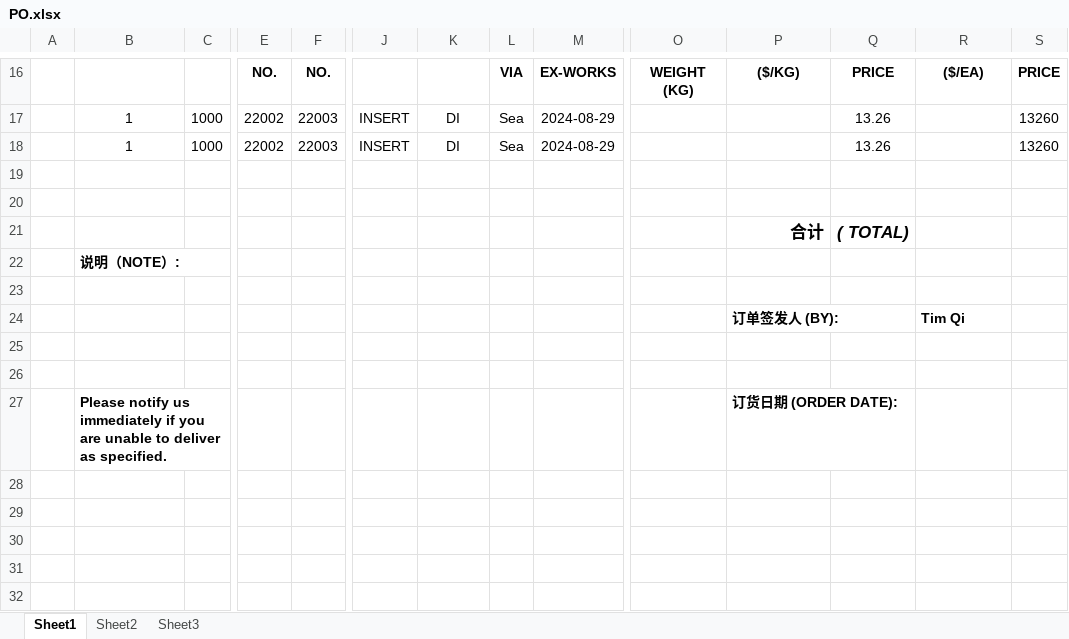
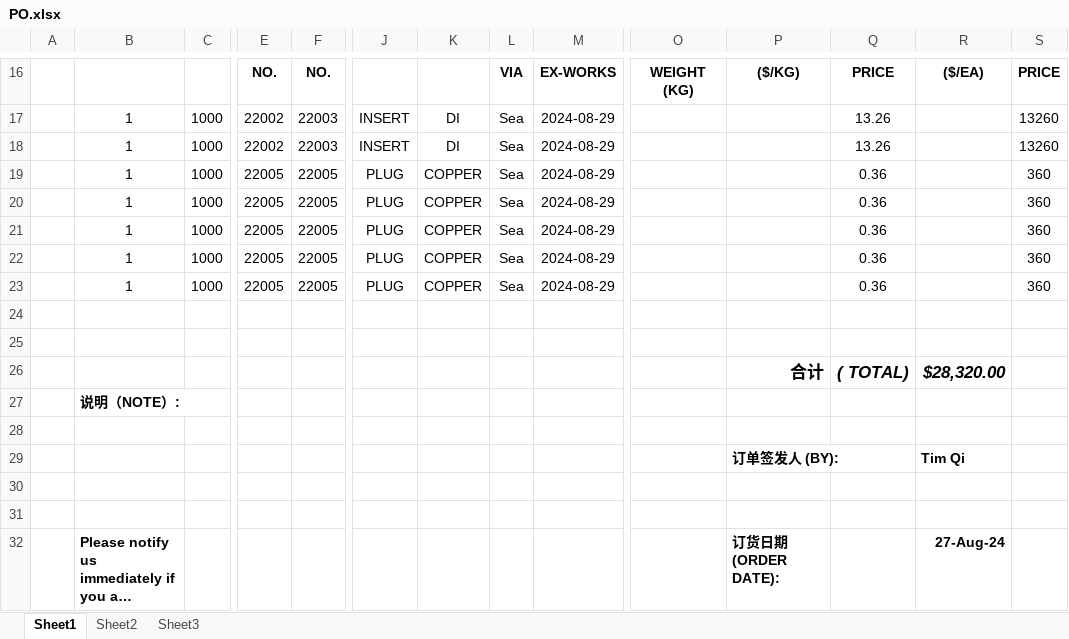
Before and after one commit to xid2019/iMIS, an Excel workbook: results/PO.xlsx, sheet Sheet1, drawn as a sheet; only a part is shown, gaps mark what is left out; long unchanged cells end in …; values as stored, in another font and other column widths than the file's, no borders; addresses are those after the commit; rows hold the shown columns only; the diff names each change by its address in the sheet, - before the commit and + after, or states it on an @@ line.

```diff
--- a/results/PO.xlsx (sheet Sheet1)
+++ b/results/PO.xlsx (sheet Sheet1)
+row 19:  | 1 | 1000 | 22005 | 22005 | PLUG | COPPER | Sea | 2024-08-29 |  |  | 0.36 |  | 360
+row 20:  | 1 | 1000 | 22005 | 22005 | PLUG | COPPER | Sea | 2024-08-29 |  |  | 0.36 |  | 360
+row 21:  | 1 | 1000 | 22005 | 22005 | PLUG | COPPER | Sea | 2024-08-29 |  |  | 0.36 |  | 360
+row 22:  | 1 | 1000 | 22005 | 22005 | PLUG | COPPER | Sea | 2024-08-29 |  |  | 0.36 |  | 360
+row 23:  | 1 | 1000 | 22005 | 22005 | PLUG | COPPER | Sea | 2024-08-29 |  |  | 0.36 |  | 360
-R26: (empty)
+R26: $28,320.00
-R32: (empty)
+R32: 27-Aug-24
```
Also changed, not shown: 2 other files.
